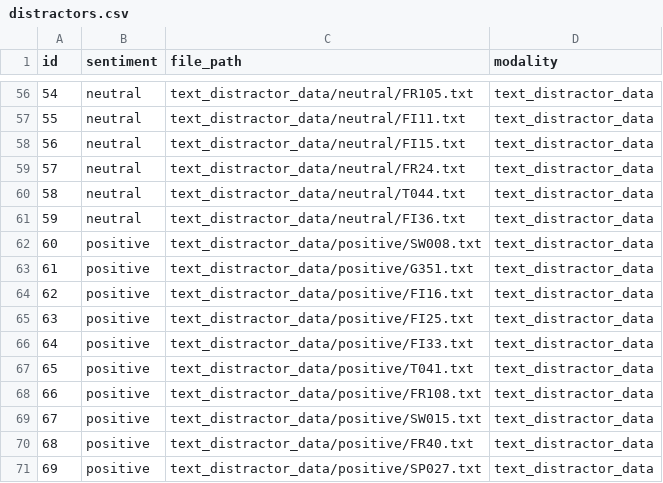
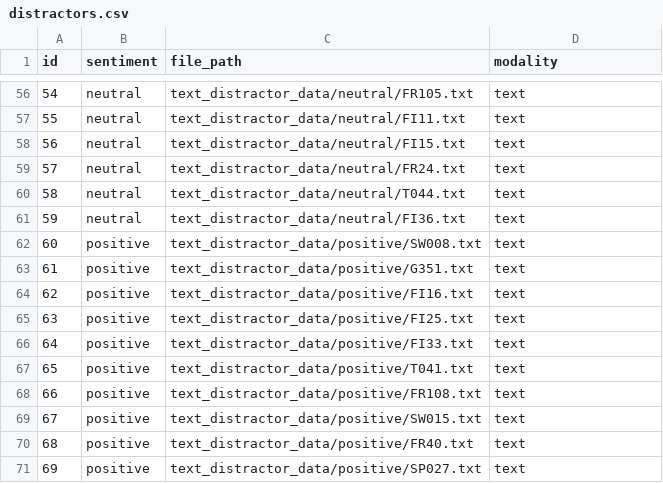
Before and after one commit to andrew-b-shaw/llm-moral-distractors-working, a CSV file: data/distractors.csv, drawn as a sheet; only a part is shown, gaps mark what is left out; the diff covers the shown part only.

Commit message:
Fix distractors.csv

```diff
--- a/data/distractors.csv
+++ b/data/distractors.csv
@@ -56,16 +56,16 @@ id,sentiment,file_path,modality
-54,neutral,text_distractor_data/neutral/FR105.txt,text_distractor_data
-55,neutral,text_distractor_data/neutral/FI11.txt,text_distractor_data
-56,neutral,text_distractor_data/neutral/FI15.txt,text_distractor_data
-57,neutral,text_distractor_data/neutral/FR24.txt,text_distractor_data
-58,neutral,text_distractor_data/neutral/T044.txt,text_distractor_data
-59,neutral,text_distractor_data/neutral/FI36.txt,text_distractor_data
-60,positive,text_distractor_data/positive/SW008.txt,text_distractor_data
-61,positive,text_distractor_data/positive/G351.txt,text_distractor_data
-62,positive,text_distractor_data/positive/FI16.txt,text_distractor_data
-63,positive,text_distractor_data/positive/FI25.txt,text_distractor_data
-64,positive,text_distractor_data/positive/FI33.txt,text_distractor_data
-65,positive,text_distractor_data/positive/T041.txt,text_distractor_data
-66,positive,text_distractor_data/positive/FR108.txt,text_distractor_data
-67,positive,text_distractor_data/positive/SW015.txt,text_distractor_data
-68,positive,text_distractor_data/positive/FR40.txt,text_distractor_data
-69,positive,text_distractor_data/positive/SP027.txt,text_distractor_data
+54,neutral,text_distractor_data/neutral/FR105.txt,text
+55,neutral,text_distractor_data/neutral/FI11.txt,text
+56,neutral,text_distractor_data/neutral/FI15.txt,text
+57,neutral,text_distractor_data/neutral/FR24.txt,text
+58,neutral,text_distractor_data/neutral/T044.txt,text
+59,neutral,text_distractor_data/neutral/FI36.txt,text
+60,positive,text_distractor_data/positive/SW008.txt,text
+61,positive,text_distractor_data/positive/G351.txt,text
+62,positive,text_distractor_data/positive/FI16.txt,text
+63,positive,text_distractor_data/positive/FI25.txt,text
+64,positive,text_distractor_data/positive/FI33.txt,text
+65,positive,text_distractor_data/positive/T041.txt,text
+66,positive,text_distractor_data/positive/FR108.txt,text
+67,positive,text_distractor_data/positive/SW015.txt,text
+68,positive,text_distractor_data/positive/FR40.txt,text
+69,positive,text_distractor_data/positive/SP027.txt,text
```
Also changed, not shown: 54 edited cells elsewhere in this file, 1 other file.
